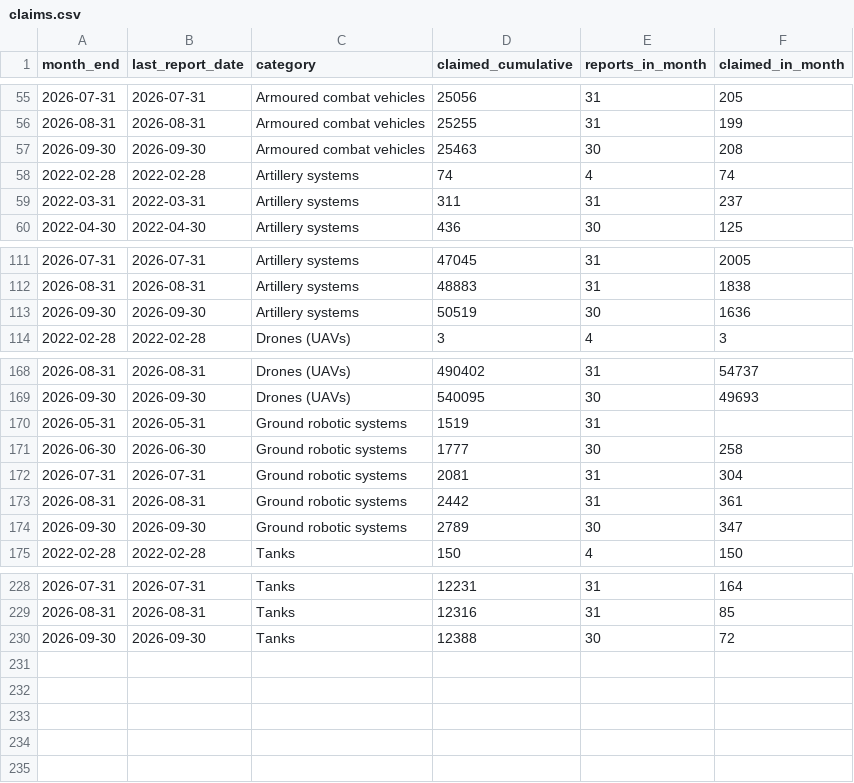
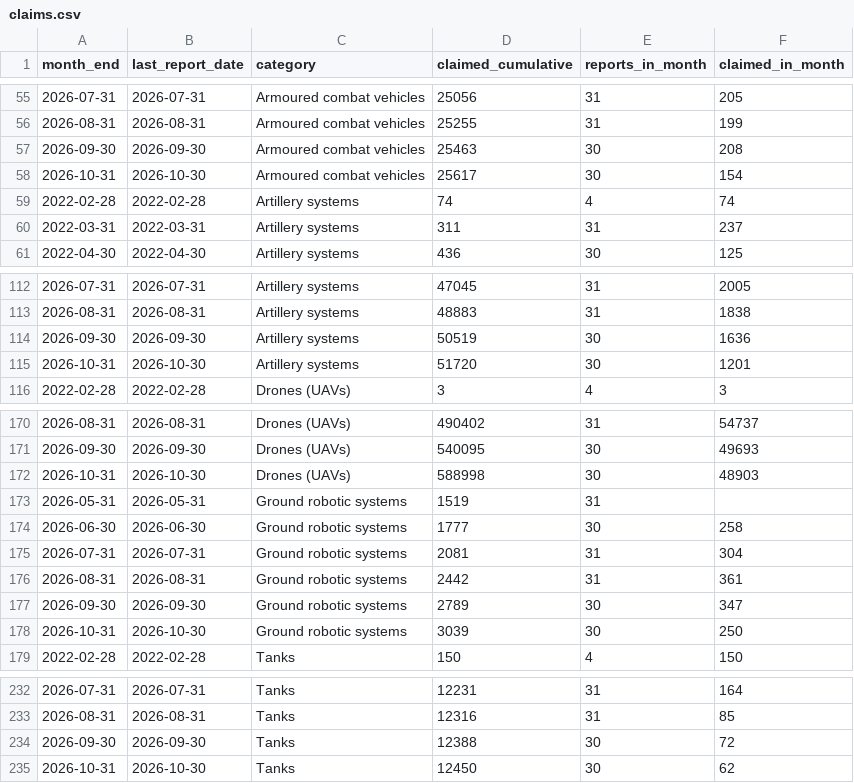
Before and after one commit to erkebai-b/DV3_Dashboards, a CSV file: public/data/drones/claims.csv, drawn as a sheet; only a part is shown, gaps mark what is left out; the diff names each change by its address in the sheet, - before the commit and + after, or states it on an @@ line.

```diff
--- a/public/data/drones/claims.csv
+++ b/public/data/drones/claims.csv
+row 58: 2026-10-31 | 2026-10-30 | Armoured combat vehicles | 25617 | 30 | 154
+row 115: 2026-10-31 | 2026-10-30 | Artillery systems | 51720 | 30 | 1201
+row 172: 2026-10-31 | 2026-10-30 | Drones (UAVs) | 588998 | 30 | 48903
+row 178: 2026-10-31 | 2026-10-30 | Ground robotic systems | 3039 | 30 | 250
+row 235: 2026-10-31 | 2026-10-30 | Tanks | 12450 | 30 | 62
```
Also changed, not shown: 1 other file.
